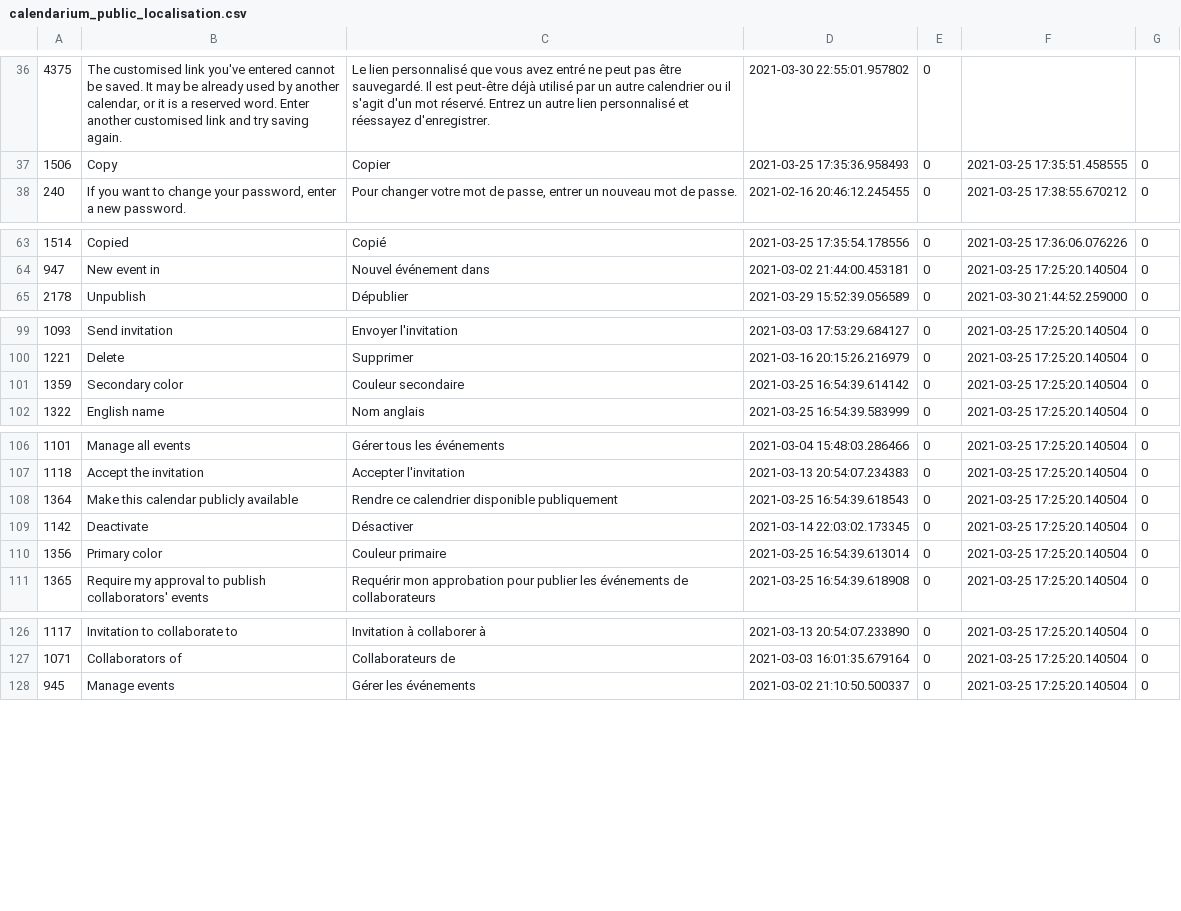
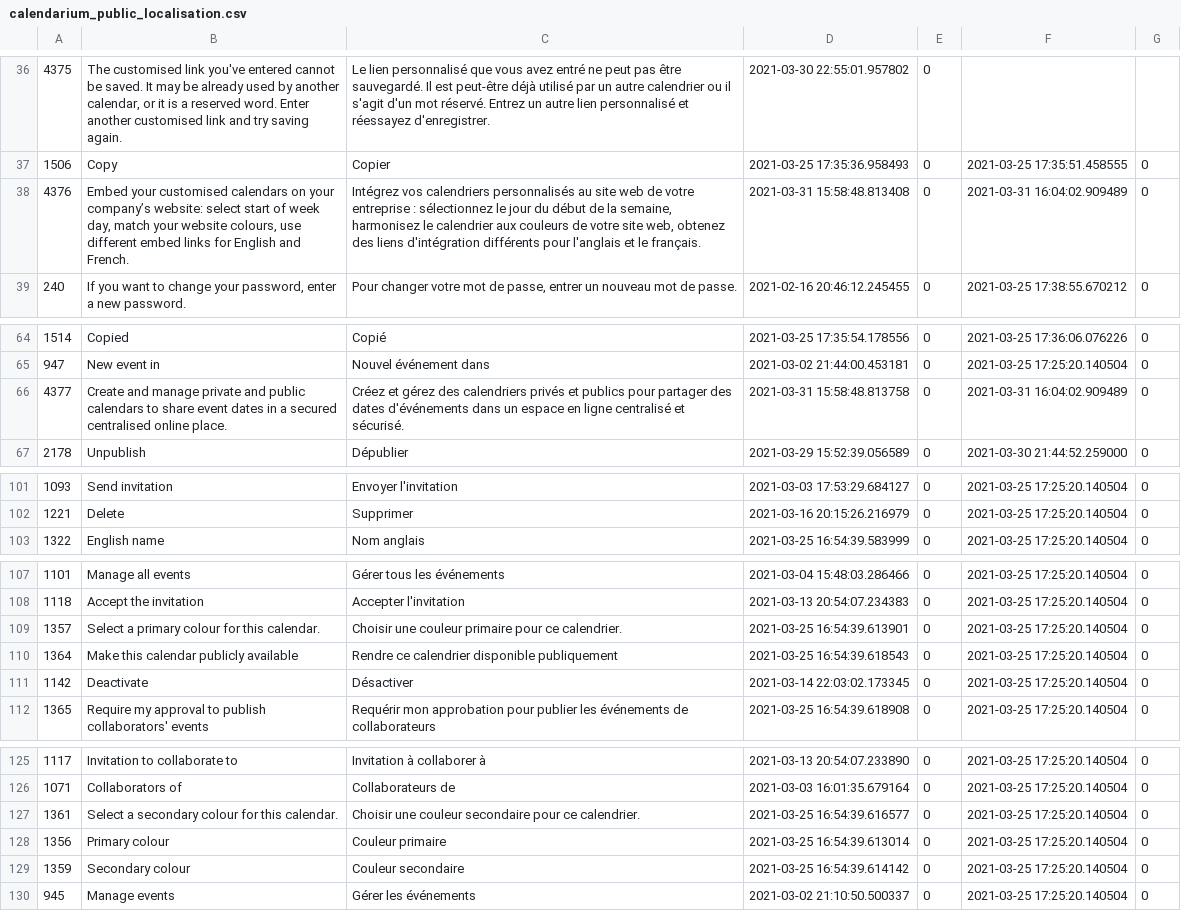
Before and after one commit to carlbolduc/calendarium, a CSV file: database/calendarium_public_localisation.csv, drawn as a sheet; only a part is shown, gaps mark what is left out; removed rows and columns are numbered as before the commit, all else as after; the diff covers the shown part only; the diff names each change by its address in the sheet, - before the commit and + after, or states it on an @@ line.

Commit message:
Write features list copy
Update localisation

```diff
--- a/database/calendarium_public_localisation.csv
+++ b/database/calendarium_public_localisation.csv
+row 38: 4376 | Embed your customised calendars on your company’s website: select start of week day, match your website colours, use different embed links for English and French. | Intégrez vos calendriers personnalisés au site web de votre entreprise : sélectionnez le jour du début de la semaine, harmonisez le calendrier aux couleurs de votre site web, obtenez des liens d'intégration différents pour l'anglais et le français. | 2021-03-31 15:58:48.813408 | 0 | 2021-03-31 16:04:02.909489 | 0
+row 66: 4377 | Create and manage private and public calendars to share event dates in a secured centralised online place. | Créez et gérez des calendriers privés et publics pour partager des dates d'événements dans un espace en ligne centralisé et sécurisé. | 2021-03-31 15:58:48.813758 | 0 | 2021-03-31 16:04:02.909489 | 0
-row 101: 1359 | Secondary color | Couleur secondaire | 2021-03-25 16:54:39.614142 | 0 | 2021-03-25 17:25:20.140504 | 0
+row 109: 1357 | Select a primary colour for this calendar. | Choisir une couleur primaire pour ce calendrier. | 2021-03-25 16:54:39.613901 | 0 | 2021-03-25 17:25:20.140504 | 0
-row 110: 1356 | Primary color | Couleur primaire | 2021-03-25 16:54:39.613014 | 0 | 2021-03-25 17:25:20.140504 | 0
+row 127: 1361 | Select a secondary colour for this calendar. | Choisir une couleur secondaire pour ce calendrier. | 2021-03-25 16:54:39.616577 | 0 | 2021-03-25 17:25:20.140504 | 0
+row 128: 1356 | Primary colour | Couleur primaire | 2021-03-25 16:54:39.613014 | 0 | 2021-03-25 17:25:20.140504 | 0
+row 129: 1359 | Secondary colour | Couleur secondaire | 2021-03-25 16:54:39.614142 | 0 | 2021-03-25 17:25:20.140504 | 0
```
Also changed, not shown: 4 added rows and 2 removed rows elsewhere in this file, 1 other file.
